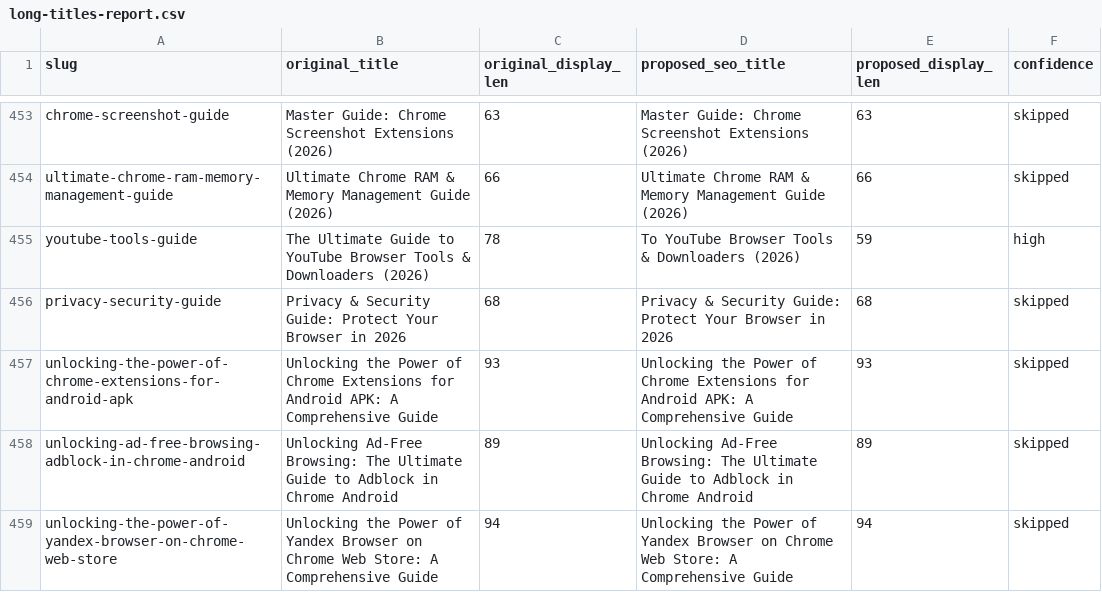
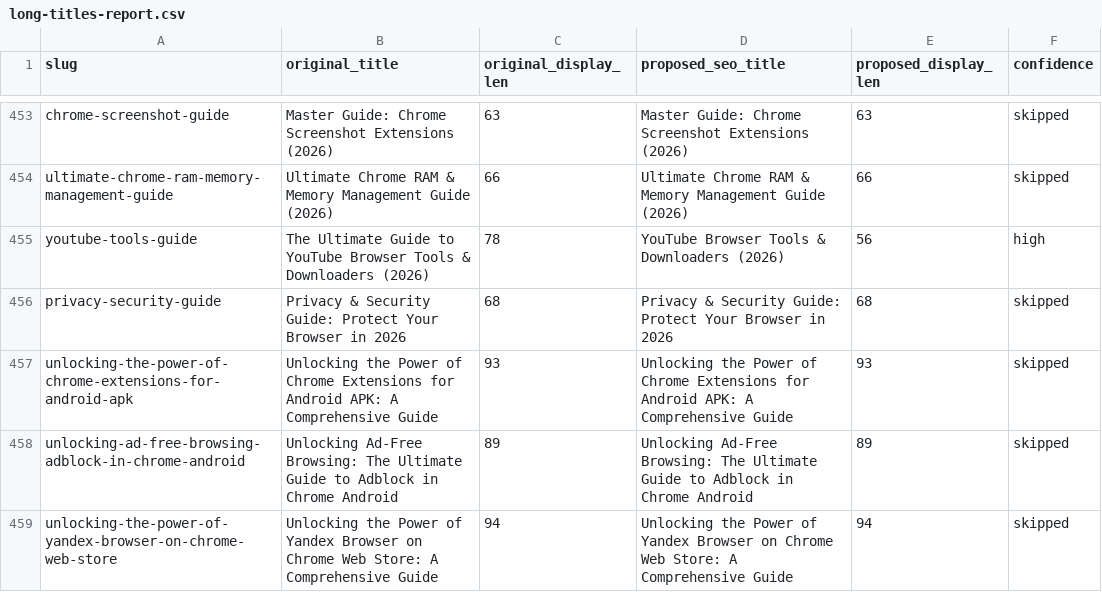
Before and after one commit to bankacem/chrome-extension-booster, a CSV file: scripts/long-titles-report.csv, drawn as a sheet; only a part is shown, gaps mark what is left out.

Commit message:
fix: correct leading-connector regex bug in both audit scripts
The earlier "fix" for the 3 dangling "to-" slugs (commit
fix/dangling-connector-word-slugs) manually hardcoded the 3 corrected
values instead of actually fixing the regex - the underlying bug in
stripFiller() was still present in both audit-messy-slugs.ts and
audit-long-titles.ts:

  /^(to|for|on)\s+/i

only matches when the connector word is the very first character. But
after removing a filler phrase like "The Ultimate Guide ", a single
leading space remains (e.g. " to YouTube Browser Tools..."), so the
anchor never matched and the dangling word survived undetected.

Fixed to /^\s*(to|for|on)\s+/i in both scripts.

Verified this was not a live regression: scanned all 744 slugs and all
372 seo_title values currently in production for this exact pattern -
0 matches, so nothing needed correcting retroactively. This was only a
latent bug that would have resurfaced on a future run.

Also applied the one new legitimately-fixable title found after
correcting the regex:
  "The Ultimate Guide to YouTube Browser Tools & Downloaders (2026)"
  -> seo_title "YouTube Browser Tools & Downloaders (2026)"

Verified: full clean build succeeds.

```diff
--- a/scripts/long-titles-report.csv
+++ b/scripts/long-titles-report.csv
@@ -454,3 +454,3 @@ chrome-screenshot-guide,Master Guide: Chrome Screenshot Extensions (2026),63,Mas
 ultimate-chrome-ram-memory-management-guide,Ultimate Chrome RAM & Memory Management Guide (2026),66,Ultimate Chrome RAM & Memory Management Guide (2026),66,skipped
-youtube-tools-guide,The Ultimate Guide to YouTube Browser Tools & Downloaders (2026),78,To YouTube Browser Tools & Downloaders (2026),59,high
+youtube-tools-guide,The Ultimate Guide to YouTube Browser Tools & Downloaders (2026),78,YouTube Browser Tools & Downloaders (2026),56,high
 privacy-security-guide,Privacy & Security Guide: Protect Your Browser in 2026,68,Privacy & Security Guide: Protect Your Browser in 2026,68,skipped
```
Also changed, not shown: 4 other files.
